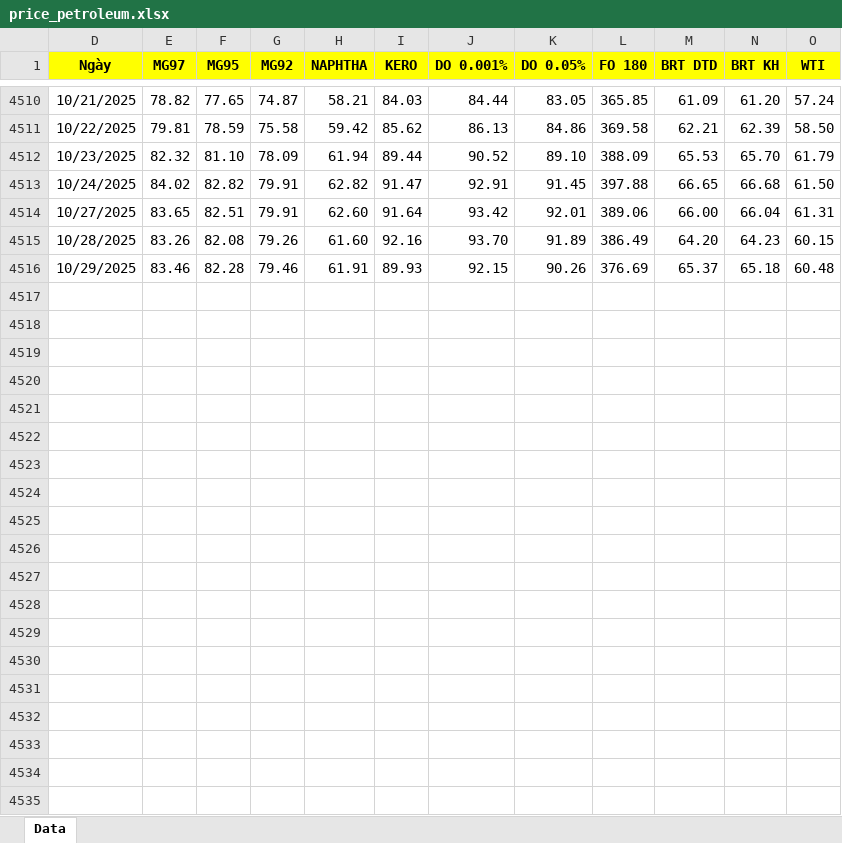
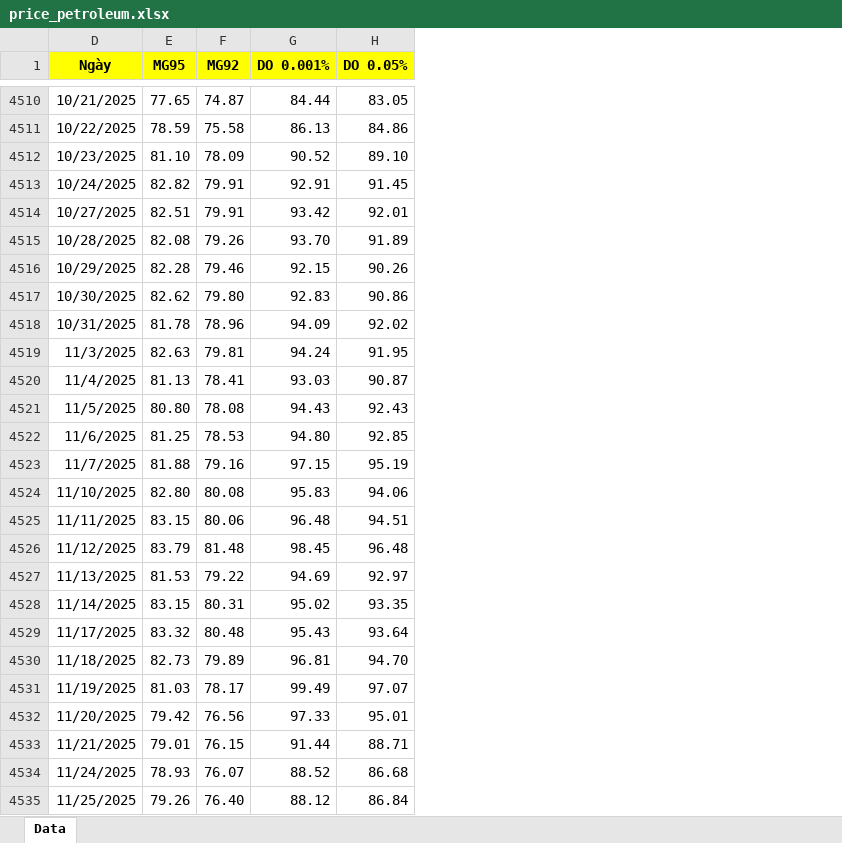
Before and after one commit to kennhope13/Hybridtrinet_Oil, an Excel workbook: datasets/price_petroleum.xlsx, sheet Data, drawn as a sheet; only a part is shown, gaps mark what is left out; values as stored, in another font and other column widths than the file's, no borders; removed rows and columns are numbered as before the commit, all else as after; the diff covers the shown part only; the diff names each change by its address in the sheet, - before the commit and + after, or states it on an @@ line.

```diff
--- a/datasets/price_petroleum.xlsx (sheet Data)
+++ b/datasets/price_petroleum.xlsx (sheet Data)
-column E (MG97), rows 4510-4516: 78.82 | 79.81 | 82.32 | 84.02 | 83.65 | 83.26 | 83.46
-column H (NAPHTHA), rows 4510-4516: 58.21 | 59.42 | 61.94 | 62.82 | 62.60 | 61.60 | 61.91
-column I (KERO), rows 4510-4516: 84.03 | 85.62 | 89.44 | 91.47 | 91.64 | 92.16 | 89.93
-column L (FO 180), rows 4510-4516: 365.85 | 369.58 | 388.09 | 397.88 | 389.06 | 386.49 | 376.69
-column M (BRT DTD), rows 4510-4516: 61.09 | 62.21 | 65.53 | 66.65 | 66.00 | 64.20 | 65.37
-column N (BRT KH), rows 4510-4516: 61.20 | 62.39 | 65.70 | 66.68 | 66.04 | 64.23 | 65.18
-column O (WTI), rows 4510-4516: 57.24 | 58.50 | 61.79 | 61.50 | 61.31 | 60.15 | 60.48
+row 4517: 10/30/2025 | 82.62 | 79.80 | 92.83 | 90.86
+row 4518: 10/31/2025 | 81.78 | 78.96 | 94.09 | 92.02
+row 4519: 11/3/2025 | 82.63 | 79.81 | 94.24 | 91.95
+row 4520: 11/4/2025 | 81.13 | 78.41 | 93.03 | 90.87
+row 4521: 11/5/2025 | 80.80 | 78.08 | 94.43 | 92.43
+row 4522: 11/6/2025 | 81.25 | 78.53 | 94.80 | 92.85
+row 4523: 11/7/2025 | 81.88 | 79.16 | 97.15 | 95.19
+row 4524: 11/10/2025 | 82.80 | 80.08 | 95.83 | 94.06
+row 4525: 11/11/2025 | 83.15 | 80.06 | 96.48 | 94.51
+row 4526: 11/12/2025 | 83.79 | 81.48 | 98.45 | 96.48
+row 4527: 11/13/2025 | 81.53 | 79.22 | 94.69 | 92.97
+row 4528: 11/14/2025 | 83.15 | 80.31 | 95.02 | 93.35
+row 4529: 11/17/2025 | 83.32 | 80.48 | 95.43 | 93.64
+row 4530: 11/18/2025 | 82.73 | 79.89 | 96.81 | 94.70
+row 4531: 11/19/2025 | 81.03 | 78.17 | 99.49 | 97.07
+row 4532: 11/20/2025 | 79.42 | 76.56 | 97.33 | 95.01
+row 4533: 11/21/2025 | 79.01 | 76.15 | 91.44 | 88.71
+row 4534: 11/24/2025 | 78.93 | 76.07 | 88.52 | 86.68
+row 4535: 11/25/2025 | 79.26 | 76.40 | 88.12 | 86.84
```
Also changed, not shown: 108 added rows elsewhere in this sheet, 49 other files.
